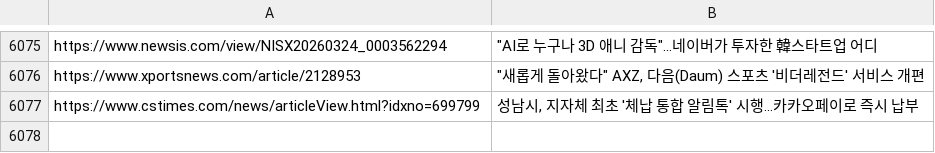
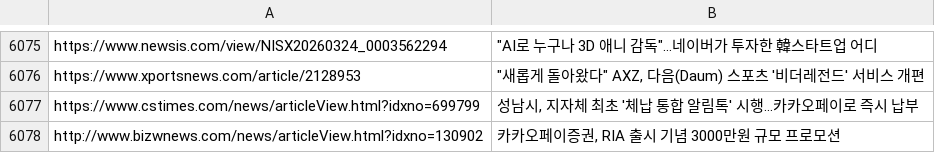
Before and after one commit to dhlee13147-lang/my-news-bot, a CSV file: sent_news.csv, drawn as a sheet; only a part is shown, gaps mark what is left out; the diff names each change by its address in the sheet, - before the commit and + after, or states it on an @@ line.

```diff
--- a/sent_news.csv
+++ b/sent_news.csv
+row 6078: http://www.bizwnews.com/news/articleView.html?idxno=130902 | 카카오페이증권, RIA 출시 기념 3000만원 규모 프로모션
```
